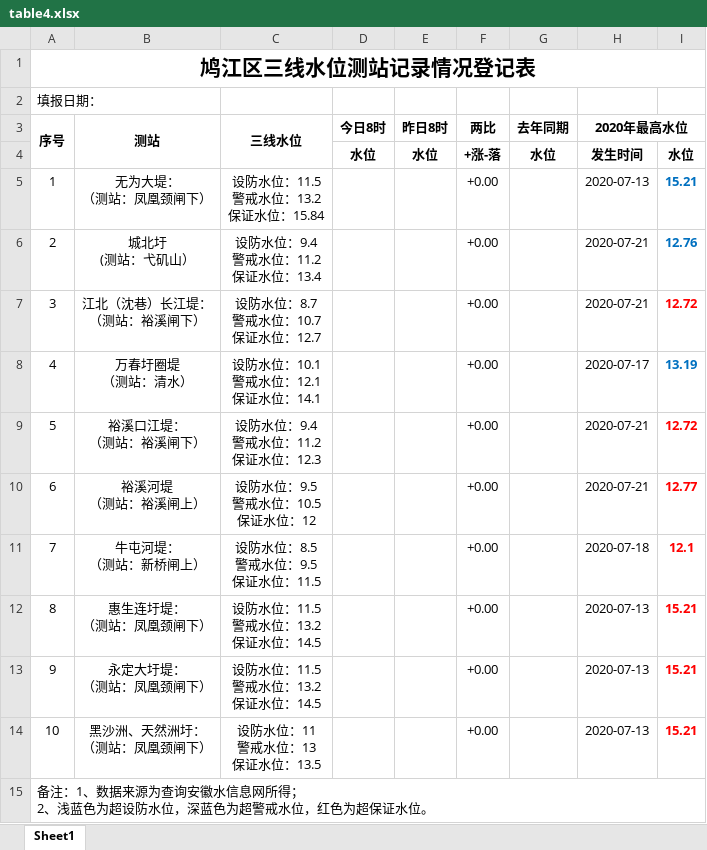
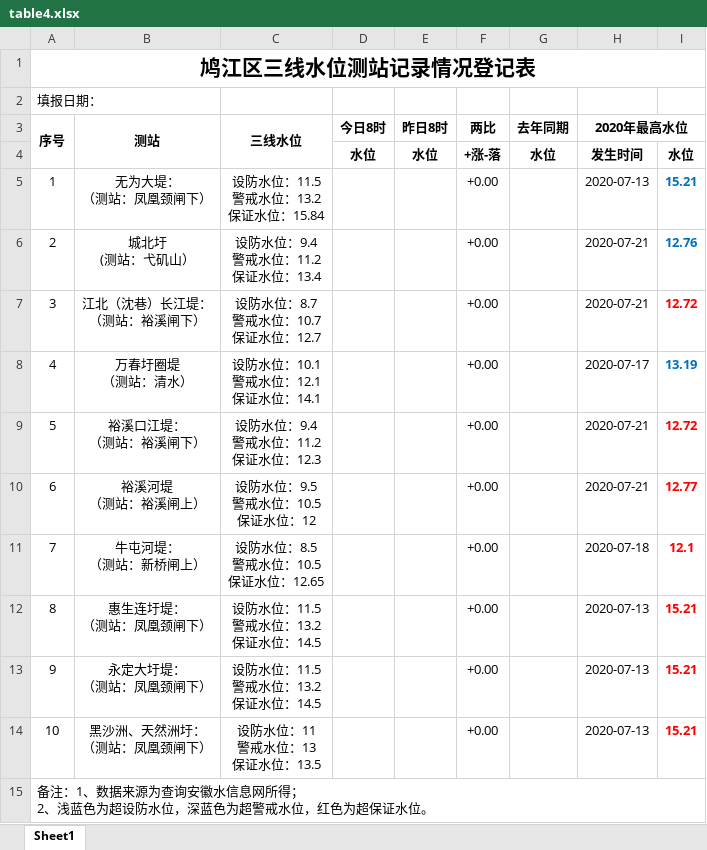
Before and after one commit to BadRuan/water-server, an Excel workbook: file/table4.xlsx, sheet Sheet1, drawn as a sheet; values as stored, in another font and other column widths than the file's, no borders; ↵ is a line break in a cell; the diff names each change by its address in the sheet, - before the commit and + after, or states it on an @@ line.

```diff
--- a/file/table4.xlsx (sheet Sheet1)
+++ b/file/table4.xlsx (sheet Sheet1)
-C11 (三线水位): 设防水位：8.5 ↵ 警戒水位：9.5 ↵ 保证水位：11.5
+C11 (三线水位): 设防水位：8.5 ↵ 警戒水位：10.5 ↵ 保证水位：12.65
```
Also changed, not shown: file/table1.xlsx, file/table2.xlsx, 4 other files.
